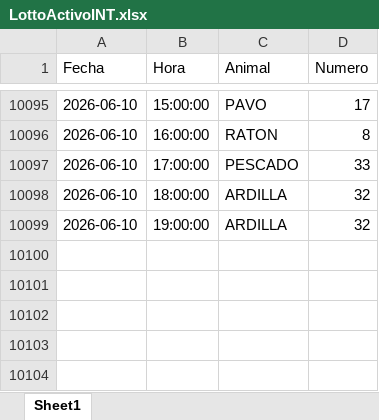
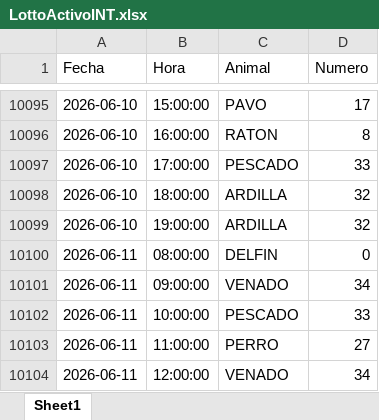
Before and after one commit to GabozAlex/PrediccionNumeros, an Excel workbook: data/LottoActivoINT.xlsx, sheet Sheet1, drawn as a sheet; only a part is shown, gaps mark what is left out; values as stored, in another font and other column widths than the file's, no borders; the diff names each change by its address in the sheet, - before the commit and + after, or states it on an @@ line.

```diff
--- a/data/LottoActivoINT.xlsx (sheet Sheet1)
+++ b/data/LottoActivoINT.xlsx (sheet Sheet1)
+row 10100: 2026-06-11 | 08:00:00 | DELFIN | 0
+row 10101: 2026-06-11 | 09:00:00 | VENADO | 34
+row 10102: 2026-06-11 | 10:00:00 | PESCADO | 33
+row 10103: 2026-06-11 | 11:00:00 | PERRO | 27
+row 10104: 2026-06-11 | 12:00:00 | VENADO | 34
```
Also changed, not shown: data/TerminalGranjita.xlsx, data/TerminalTrio.xlsx, 3 other files.
